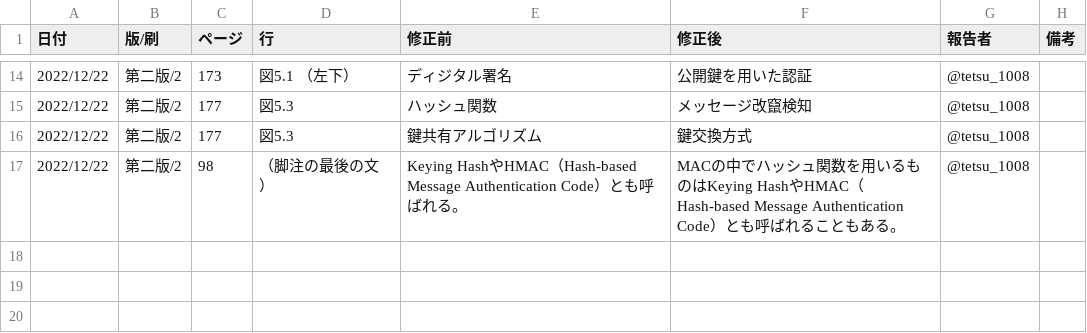
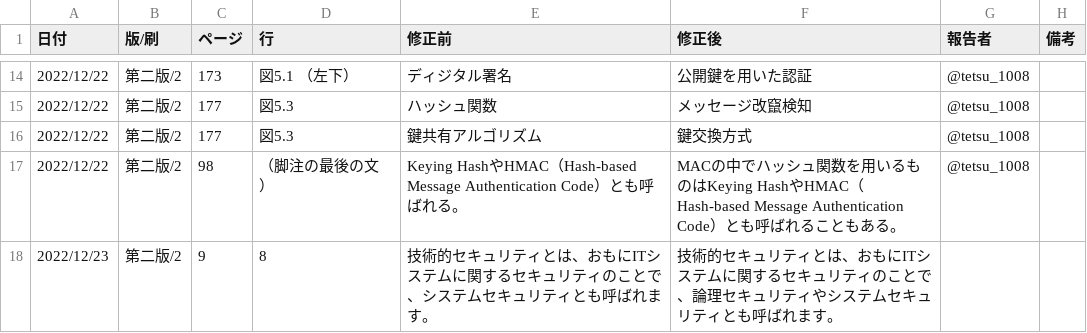
Before and after one commit to saitolaborg/mastering_tcpip_sec, a CSV file: 2nd_ed_eratta.csv, drawn as a sheet; only a part is shown, gaps mark what is left out.

Commit message:
Update 2nd_ed_eratta.csv
「論理セキュリティ」の抜け

```diff
--- a/2nd_ed_eratta.csv
+++ b/2nd_ed_eratta.csv
@@ -17 +17,2 @@
 2022/12/22, 第二版/2, 98, （脚注の最後の文）, Keying HashやHMAC（Hash-based Message Authentication Code）とも呼ばれる。, MACの中でハッシュ関数を用いるものはKeying HashやHMAC（Hash-based Message Authentication Code）とも呼ばれることもある。, @tetsu_1008,
+2022/12/23, 第二版/2, 9, 8, 技術的セキュリティとは、おもにITシステムに関するセキュリティのことで、システムセキュリティとも呼ばれます。, 技術的セキュリティとは、おもにITシステムに関するセキュリティのことで、論理セキュリティやシステムセキュリティとも呼ばれます。, ,
```
